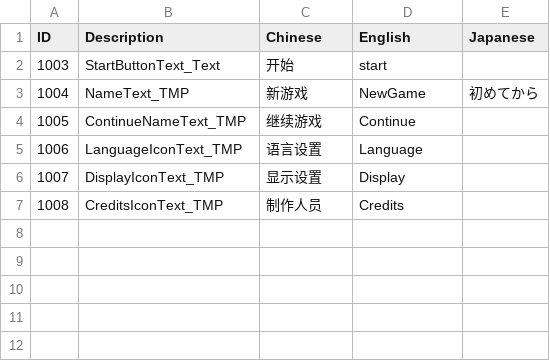
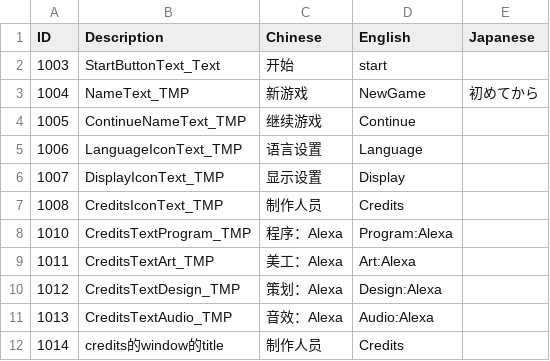
Before and after one commit to jclx2023/WindowsMurder, a CSV file: WindowsMurder/Assets/Localization/LocalizationTable.csv, drawn as a sheet; the diff names each change by its address in the sheet, - before the commit and + after, or states it on an @@ line.

```diff
--- a/WindowsMurder/Assets/Localization/LocalizationTable.csv
+++ b/WindowsMurder/Assets/Localization/LocalizationTable.csv
+row 8: 1010 | CreditsTextProgram_TMP | 程序：Alexa | Program:Alexa
+row 9: 1011 | CreditsTextArt_TMP | 美工：Alexa | Art:Alexa
+row 10: 1012 | CreditsTextDesign_TMP | 策划：Alexa | Design:Alexa
+row 11: 1013 | CreditsTextAudio_TMP | 音效：Alexa | Audio:Alexa
+row 12: 1014 | credits的window的title | 制作人员 | Credits
```
Also changed, not shown: 17 other files.
